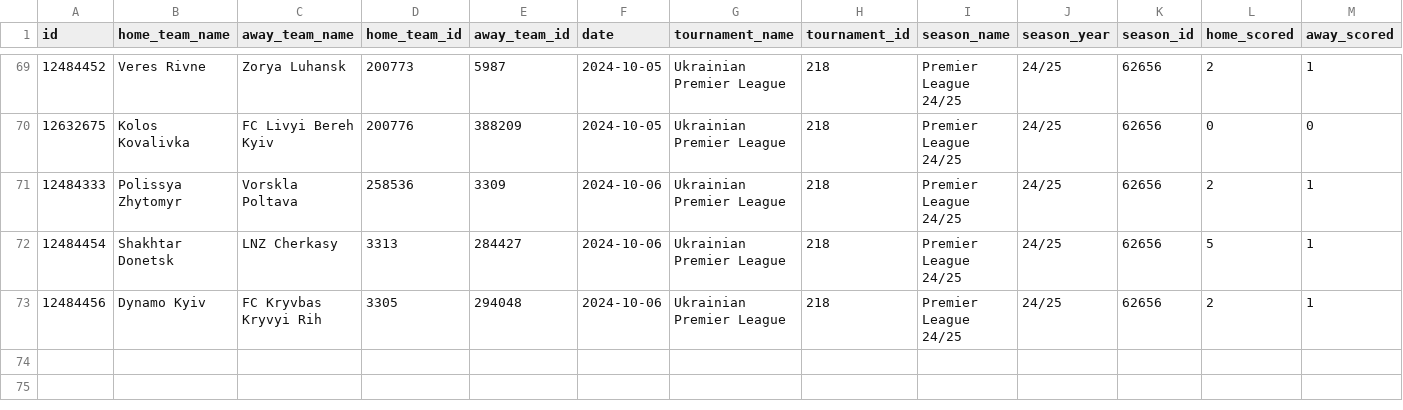
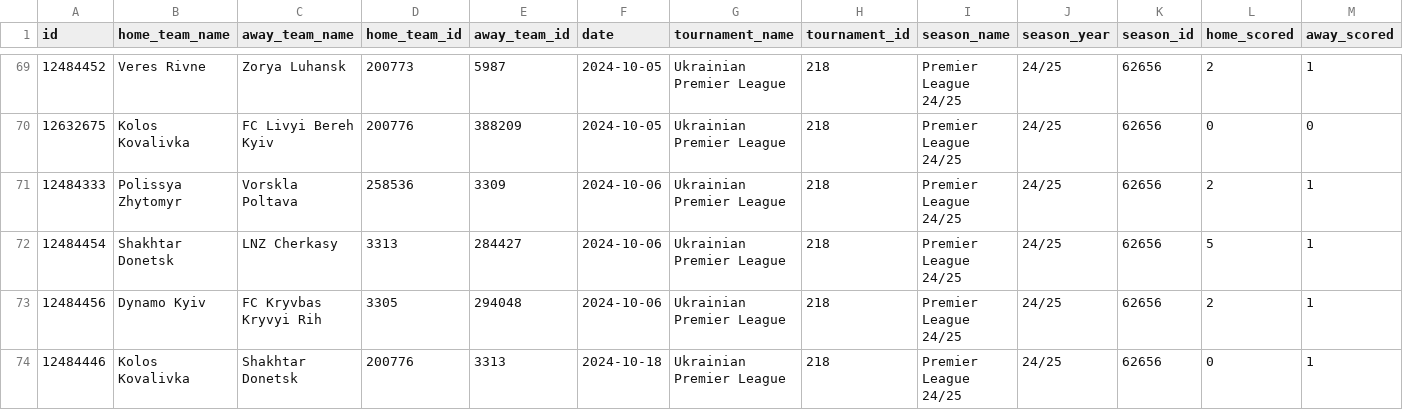
Before and after one commit to oyakymchuk/upl_shotmap, a CSV file: data/matches/upl_matches.csv, drawn as a sheet; only a part is shown, gaps mark what is left out; rows hold the shown columns only; the diff names each change by its address in the sheet, - before the commit and + after, or states it on an @@ line.

```diff
--- a/data/matches/upl_matches.csv
+++ b/data/matches/upl_matches.csv
+row 74: 12484446 | Kolos Kovalivka | Shakhtar Donetsk | 200776 | 3313 | 2024-10-18 | Ukrainian Premier League | 218 | Premier League 24/25 | 24/25 | 62656 | 0 | 1
```
